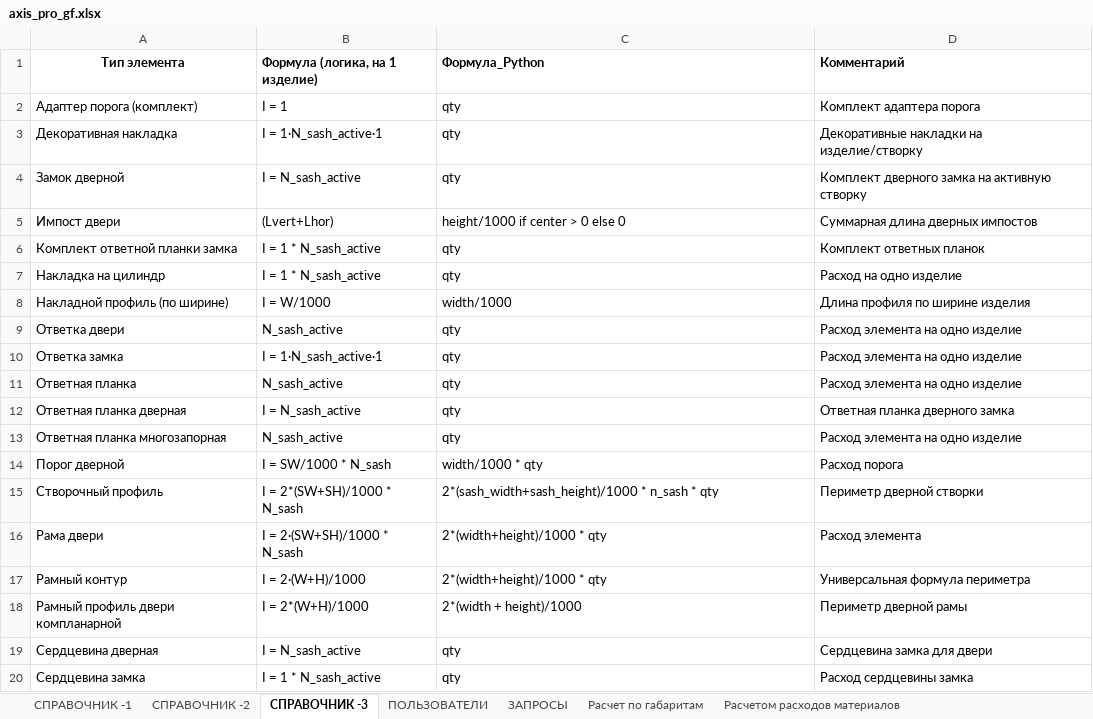
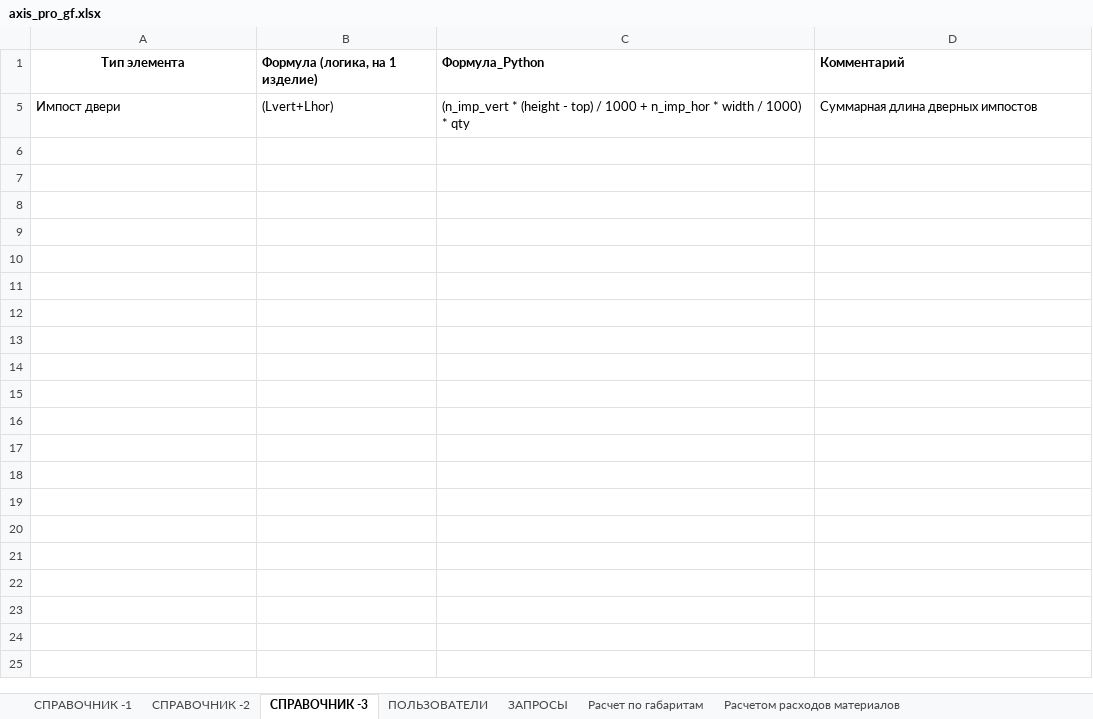
Before and after one commit to airiskanat-cloud/Axisappweb, an Excel workbook: axis_pro_gf.xlsx, sheet СПРАВОЧНИК -3, drawn as a sheet; only a part is shown; values as stored, in another font and other column widths than the file's, no borders; the diff covers the shown part only; the diff names each change by its address in the sheet, - before the commit and + after, or states it on an @@ line.

```diff
--- a/axis_pro_gf.xlsx (sheet СПРАВОЧНИК -3)
+++ b/axis_pro_gf.xlsx (sheet СПРАВОЧНИК -3)
@@ row 2 hidden: Адаптер порога (комплект) | I = 1 | qty | Комплект адаптера порога @@
@@ row 3 hidden: Декоративная накладка | I = 1·N_sash_active·1 | qty | Декоративные накладки на изделие/створку @@
@@ row 4 hidden: Замок дверной | I = N_sash_active | qty | Комплект дверного замка на активную створку @@
-C5 (Формула_Python): height/1000 if center > 0 else 0
+C5 (Формула_Python): (n_imp_vert * (height - top) / 1000 + n_imp_hor * width / 1000) * qty
@@ row 6 hidden: Комплект ответной планки замка | I = 1 * N_sash_active | qty | Комплект ответных планок @@
@@ row 7 hidden: Накладка на цилиндр | I = 1 * N_sash_active | qty | Расход на одно изделие @@
@@ row 8 hidden: Накладной профиль (по ширине) | I = W/1000 | width/1000 | Длина профиля по ширине изделия @@
@@ row 9 hidden: Ответка двери | N_sash_active | qty | Расход элемента на одно изделие @@
@@ row 10 hidden: Ответка замка | I = 1·N_sash_active·1 | qty | Расход элемента на одно изделие @@
@@ row 11 hidden: Ответная планка | N_sash_active | qty | Расход элемента на одно изделие @@
@@ row 12 hidden: Ответная планка дверная | I = N_sash_active | qty | Ответная планка дверного замка @@
@@ row 13 hidden: Ответная планка многозапорная | N_sash_active | qty | Расход элемента на одно изделие @@
@@ row 14 hidden: Порог дверной | I = SW/1000 * N_sash | width/1000 * qty | Расход порога @@
-row 15: Створочный профиль | I = 2*(SW+SH)/1000 * N_sash | 2*(sash_width+sash_height)/1000 * n_sash * qty | Периметр дверной створки
@@ row 16 hidden: Рама двери | I = 2·(SW+SH)/1000 * N_sash | 2*(width+height)/1000 * qty | Расход элемента @@
@@ row 17 hidden: Рамный контур | I = 2·(W+H)/1000 | 2*(width+height)/1000 * qty | Универсальная формула периметра @@
@@ row 18 hidden: Рамный профиль двери компланарной | I = 2*(W+H)/1000 | 2*(width + height)/1000 | Периметр дверной рамы @@
@@ row 19 hidden: Сердцевина дверная | I = N_sash_active | qty | Сердцевина замка для двери @@
@@ row 20 hidden: Сердцевина замка | I = 1 * N_sash_active | qty | Расход сердцевины замка @@
```
Also changed, not shown: 27 hidden or unhidden rows elsewhere in this sheet, sheet СПРАВОЧНИК -1, hidden cells.
